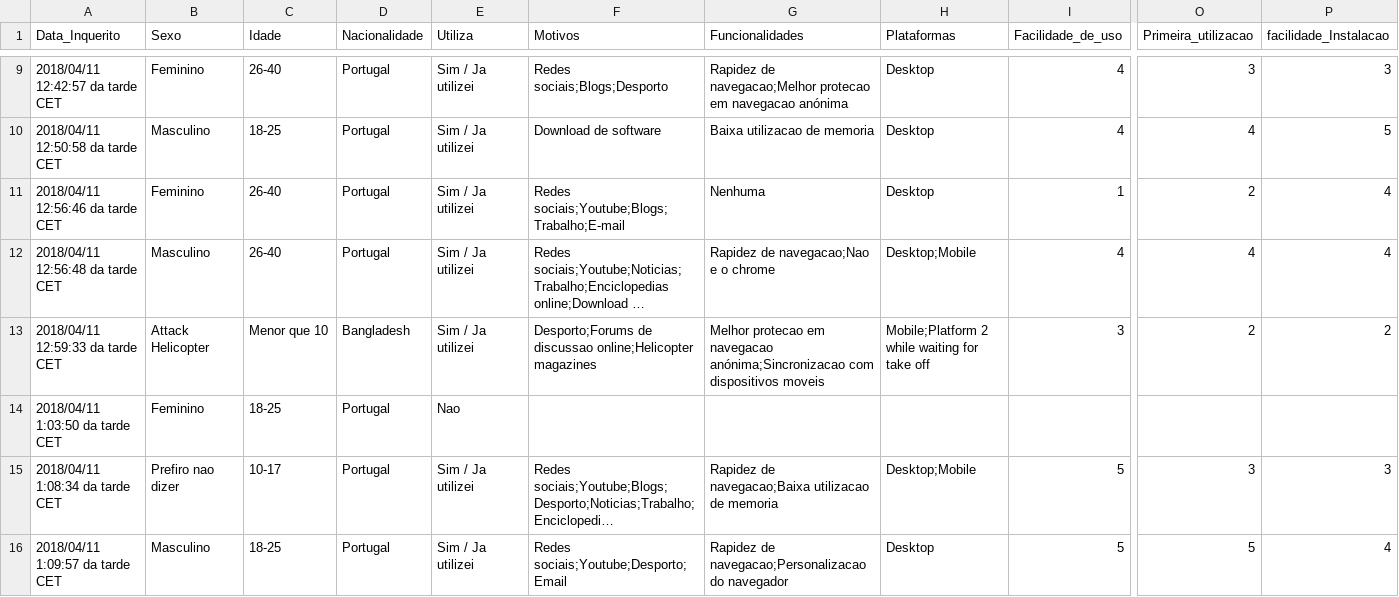
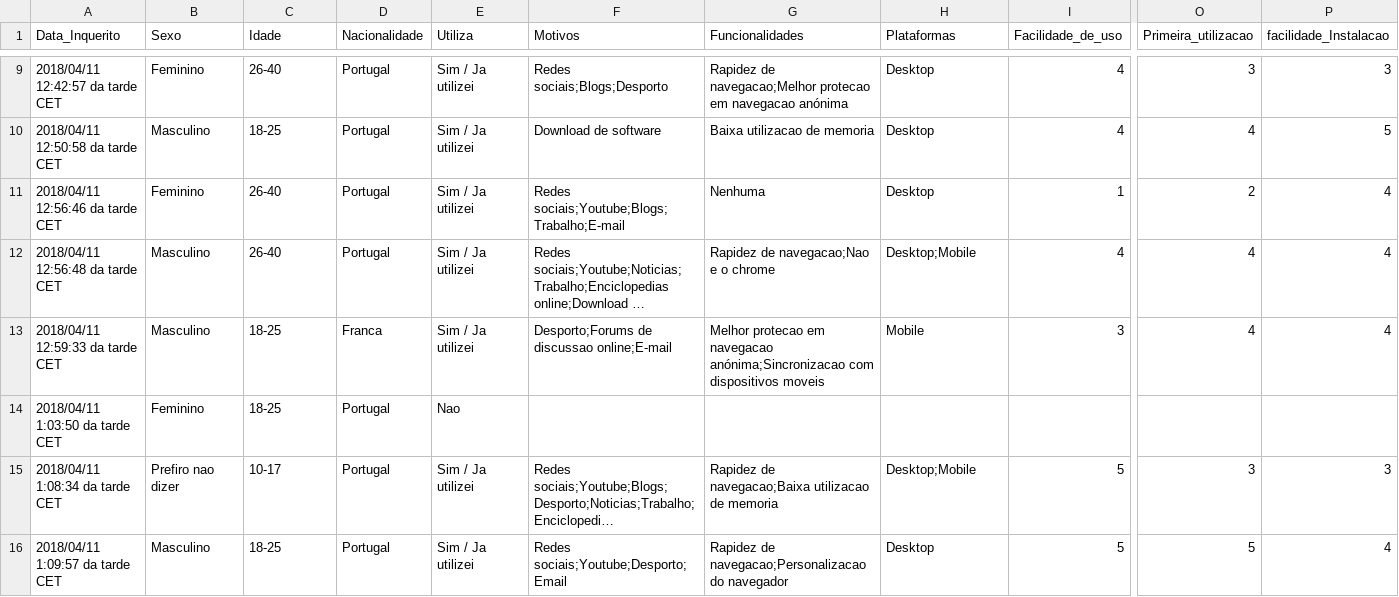
Before and after one commit to 1150623/myRepo_UbuntoRoR, a CSV file: ANADI/ANADI_Usaibilidade_Project/ANADI_Usabilidade/RESOURCES/Inquérito ANADI.csv, drawn as a sheet; only a part is shown, gaps mark what is left out; long unchanged cells end in …; the diff names each change by its address in the sheet, - before the commit and + after, or states it on an @@ line.

```diff
--- a/ANADI/ANADI_Usaibilidade_Project/ANADI_Usabilidade/RESOURCES/Inquérito ANADI.csv
+++ b/ANADI/ANADI_Usaibilidade_Project/ANADI_Usabilidade/RESOURCES/Inquérito ANADI.csv
-B13 (Sexo): Attack Helicopter
+B13 (Sexo): Masculino
-C13 (Idade): Menor que 10
+C13 (Idade): 18-25
-D13 (Nacionalidade): Bangladesh
+D13 (Nacionalidade): Franca
-F13 (Motivos): …de discussao online;Helicopter magazines
+F13 (Motivos): …de discussao online;E-mail
-H13 (Plataformas): Mobile;Platform 2 while waiting for take off
+H13 (Plataformas): Mobile
-O13 (Primeira_utilizacao): 2
+O13 (Primeira_utilizacao): 4
-P13 (facilidade_Instalacao): 2
+P13 (facilidade_Instalacao): 4
```
Also changed, not shown: 1 other file.
